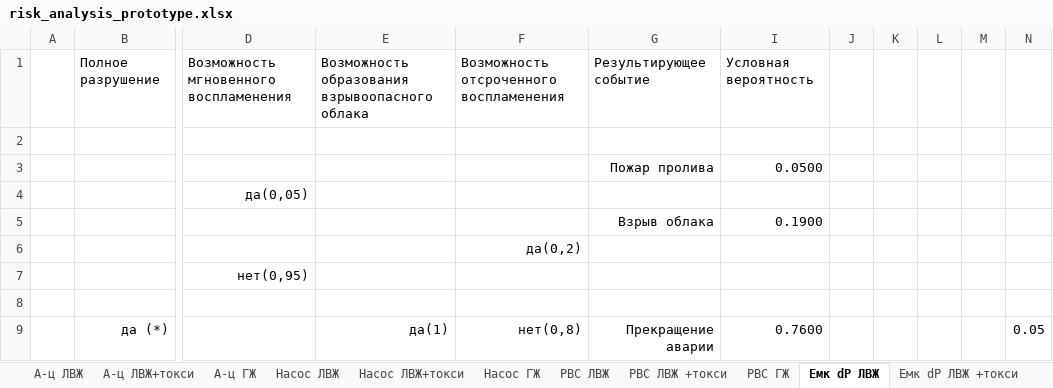
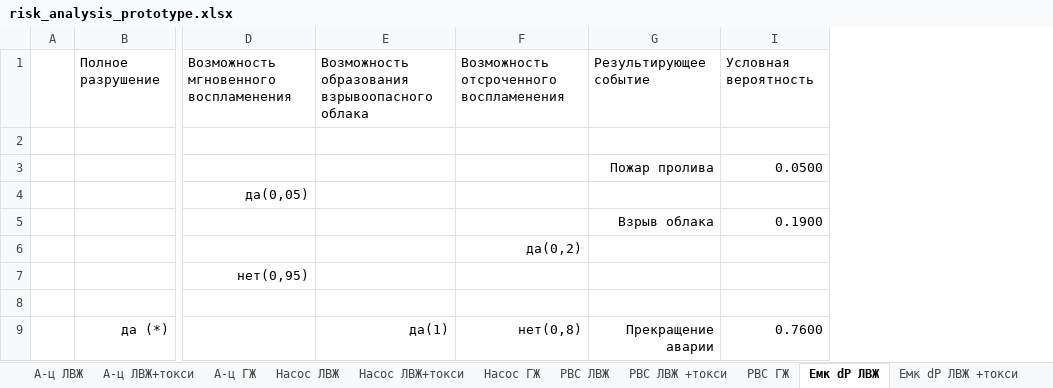
Before and after one commit to Konstantin-kzn-88/risk_analysis, an Excel workbook: risk_analysis_prototype.xlsx, sheet Емк dP ЛВЖ, drawn as a sheet; only a part is shown, gaps mark what is left out; values as stored, in another font and other column widths than the file's, no borders; conditional formats not drawn; the diff names each change by its address in the sheet, - before the commit and + after, or states it on an @@ line.

```diff
--- a/risk_analysis_prototype.xlsx (sheet Емк dP ЛВЖ)
+++ b/risk_analysis_prototype.xlsx (sheet Емк dP ЛВЖ)
-column J, empty
-column K, empty
-column L, empty
-column M, empty
-column N, row 9: 0.05
```
Also changed, not shown: sheet Сценарии, sheet Насос ЛВЖ, other sheet tabs, formulas that keep their value, hidden cells, charts or pictures, 3 other files.
